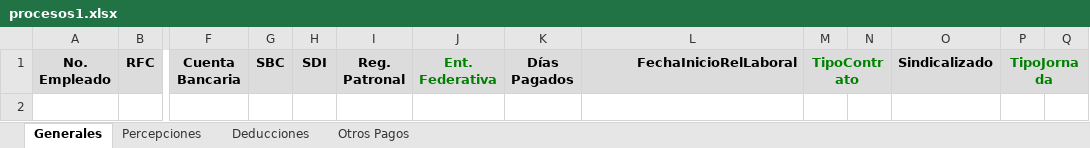
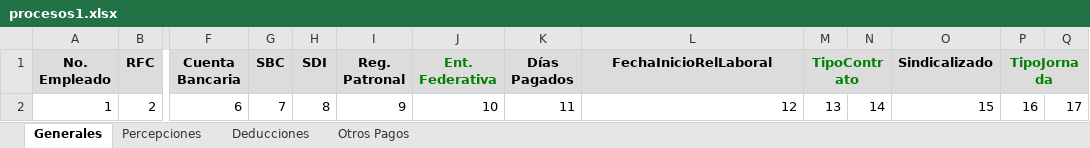
Before and after one commit to mbcXurtepNominas/XurtepNominas, an Excel workbook: XurtepNominas/bin/Debug/Archivos/procesos1.xlsx, sheet Generales, drawn as a sheet; only a part is shown, gaps mark what is left out; values as stored, in another font and other column widths than the file's, no borders; rows hold the shown columns only; the diff names each change by its address in the sheet, - before the commit and + after, or states it on an @@ line.

```diff
--- a/XurtepNominas/bin/Debug/Archivos/procesos1.xlsx (sheet Generales)
+++ b/XurtepNominas/bin/Debug/Archivos/procesos1.xlsx (sheet Generales)
-L1 alignment: right
+L1 alignment: center
+row 2: 1 | 2 | 6 | 7 | 8 | 9 | 10 | 11 | 12 | 13 | 14 | 15 | 16 | 17
```
Also changed, not shown: sheet Percepciones, sheet Deducciones, 6 other files.
